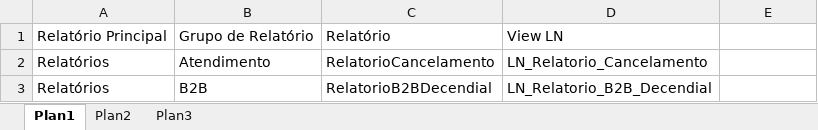
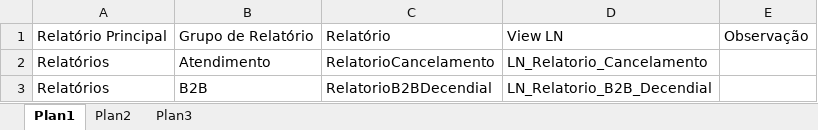
Before and after one commit to patricknaka/Nova, an Excel workbook: Relatórios LN/Controle_Relatorios.xlsx, sheet Plan1, drawn as a sheet; only a part is shown; values as stored, in another font and other column widths than the file's, no borders; table styles not drawn; the diff covers the shown part only; the diff names each change by its address in the sheet, - before the commit and + after, or states it on an @@ line.

```diff
--- a/Relatórios LN/Controle_Relatorios.xlsx (sheet Plan1)
+++ b/Relatórios LN/Controle_Relatorios.xlsx (sheet Plan1)
-E1: (empty)
+E1: Observação
```
Also changed, not shown: 135 added rows and 3 edited cells elsewhere in this sheet.
